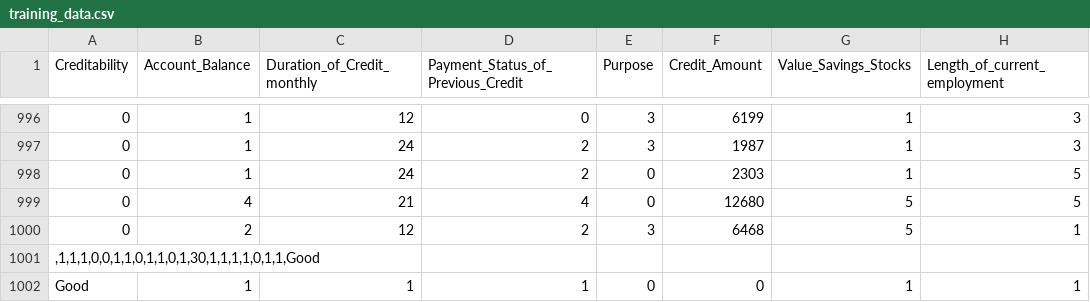
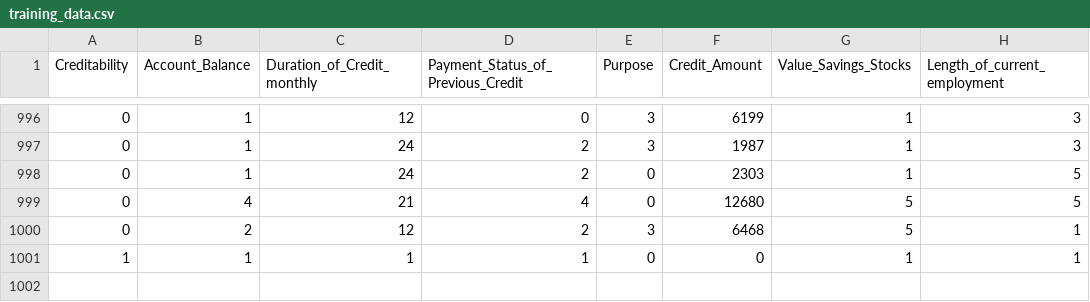
Before and after one commit to pcrespan/trabalho-ia, a CSV file: data/training_data.csv, drawn as a sheet; only a part is shown, gaps mark what is left out; removed rows and columns are numbered as before the commit, all else as after; rows hold the shown columns only; the diff names each change by its address in the sheet, - before the commit and + after, or states it on an @@ line.

```diff
--- a/data/training_data.csv
+++ b/data/training_data.csv
-row 1001: ,1,1,1,0,0,1,1,0,1,1,0,1,30,1,1,1,1,0,1,1,Good
-A1001 (Creditability): Good
+A1001 (Creditability): 1
```
Also changed, not shown: 1 other file.
